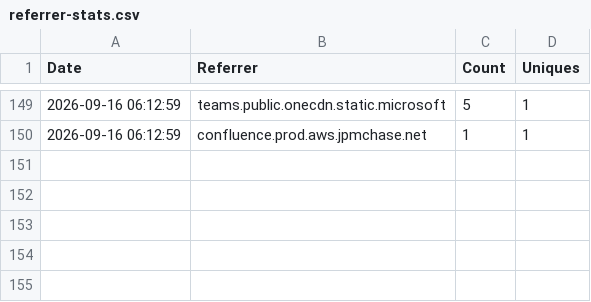
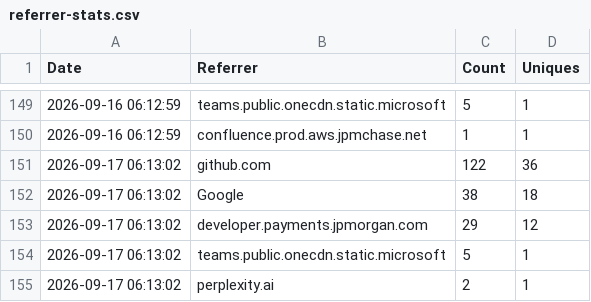
Before and after one commit to jpmorgan-payments/ai, a CSV file: metrics/referrer-stats.csv, drawn as a sheet; only a part is shown, gaps mark what is left out; the diff names each change by its address in the sheet, - before the commit and + after, or states it on an @@ line.

```diff
--- a/metrics/referrer-stats.csv
+++ b/metrics/referrer-stats.csv
+row 151: 2026-09-17 06:13:02 | github.com | 122 | 36
+row 152: 2026-09-17 06:13:02 | Google | 38 | 18
+row 153: 2026-09-17 06:13:02 | developer.payments.jpmorgan.com | 29 | 12
+row 154: 2026-09-17 06:13:02 | teams.public.onecdn.static.microsoft | 5 | 1
+row 155: 2026-09-17 06:13:02 | perplexity.ai | 2 | 1
```
Also changed, not shown: metrics/clone-stats.csv, metrics/traffic-stats.csv.
